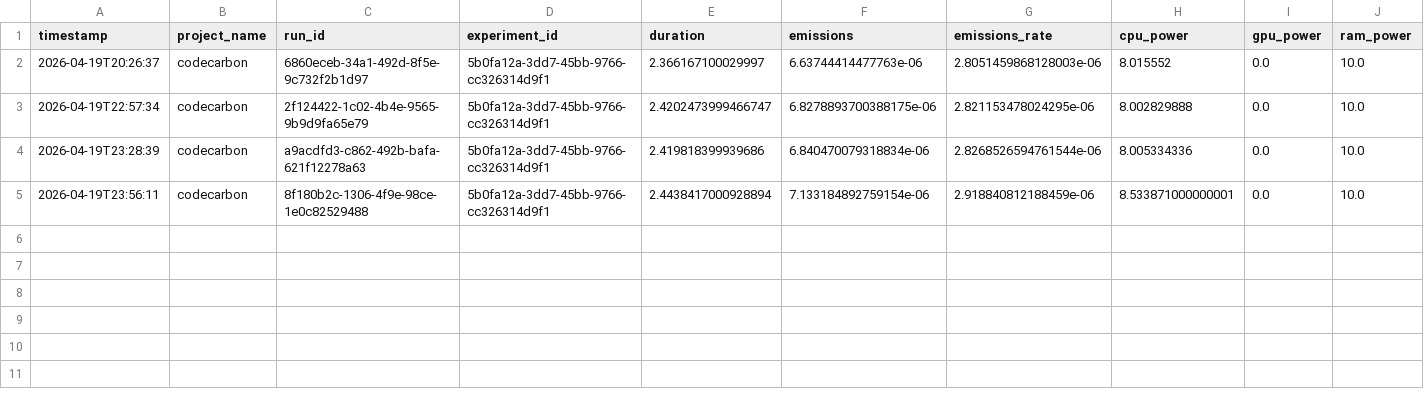
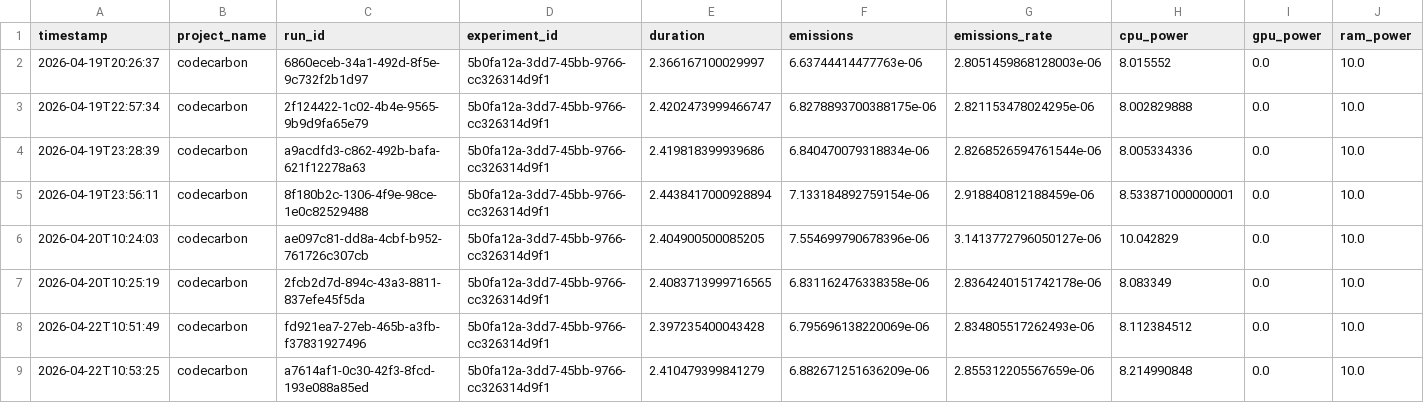
Before and after one commit to charan-mv/Compiler-Error-Message-Rewriting, a CSV file: emissions.csv, drawn as a sheet; only a part is shown; rows hold the shown columns only; the diff names each change by its address in the sheet, - before the commit and + after, or states it on an @@ line.

```diff
--- a/emissions.csv
+++ b/emissions.csv
+row 6: 2026-04-20T10:24:03 | codecarbon | ae097c81-dd8a-4cbf-b952-761726c307cb | 5b0fa12a-3dd7-45bb-9766-cc326314d9f1 | 2.404900500085205 | 7.554699790678396e-06 | 3.1413772796050127e-06 | 10.042829 | 0.0 | 10.0
+row 7: 2026-04-20T10:25:19 | codecarbon | 2fcb2d7d-894c-43a3-8811-837efe45f5da | 5b0fa12a-3dd7-45bb-9766-cc326314d9f1 | 2.4083713999716565 | 6.831162476338358e-06 | 2.8364240151742178e-06 | 8.083349 | 0.0 | 10.0
+row 8: 2026-04-22T10:51:49 | codecarbon | fd921ea7-27eb-465b-a3fb-f37831927496 | 5b0fa12a-3dd7-45bb-9766-cc326314d9f1 | 2.397235400043428 | 6.795696138220069e-06 | 2.834805517262493e-06 | 8.112384512 | 0.0 | 10.0
+row 9: 2026-04-22T10:53:25 | codecarbon | a7614af1-0c30-42f3-8fcd-193e088a85ed | 5b0fa12a-3dd7-45bb-9766-cc326314d9f1 | 2.410479399841279 | 6.882671251636209e-06 | 2.855312205567659e-06 | 8.214990848 | 0.0 | 10.0
```
Also changed, not shown: 12 other files.
